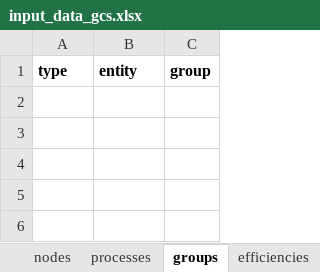
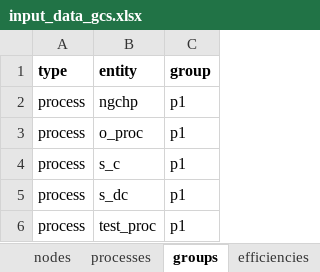
Before and after one commit to predicer-tools/Predicer, an Excel workbook: input_data/input_data_gcs.xlsx, sheet groups, drawn as a sheet; values as stored, in another font and other column widths than the file's, no borders; the diff names each change by its address in the sheet, - before the commit and + after, or states it on an @@ line.

Commit message:
Update input_data_gcs.xlsx
Updated input data files to match the new reserve formulation.

```diff
--- a/input_data/input_data_gcs.xlsx (sheet groups)
+++ b/input_data/input_data_gcs.xlsx (sheet groups)
+row 2: process | ngchp | p1
+row 3: process | o_proc | p1
+row 4: process | s_c | p1
+row 5: process | s_dc | p1
+row 6: process | test_proc | p1
```
Also changed, not shown: sheet markets, sheet nodes, other sheet tabs.
